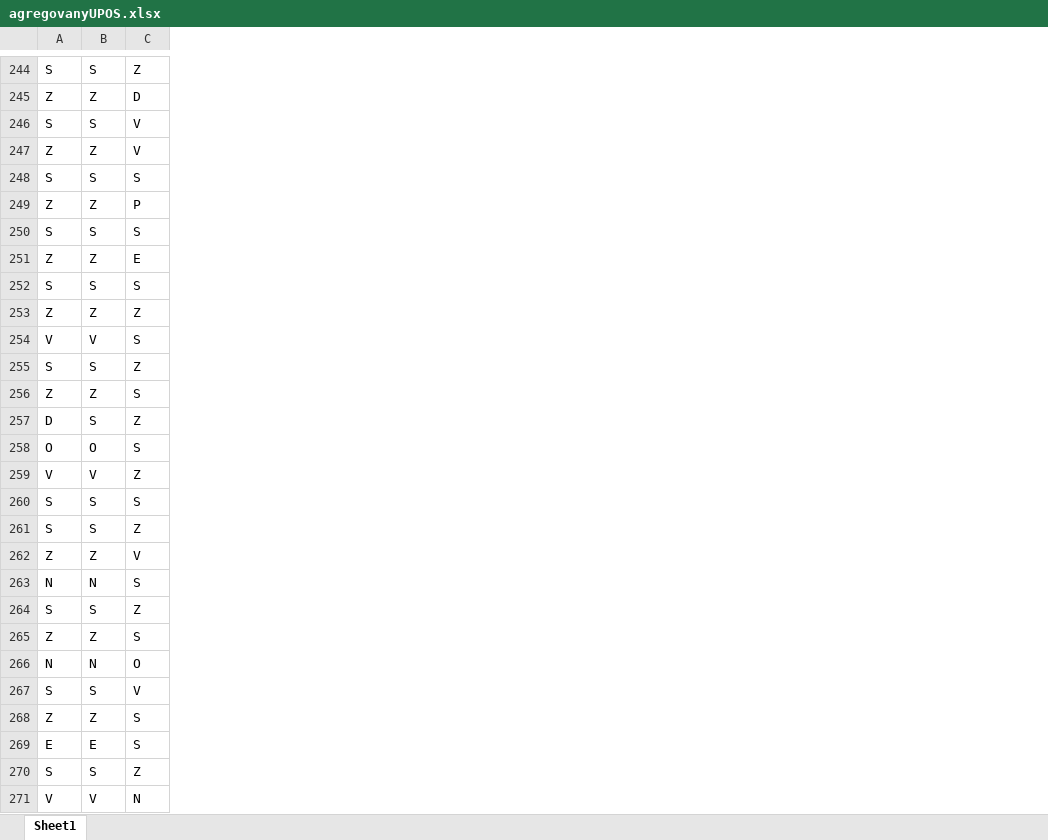
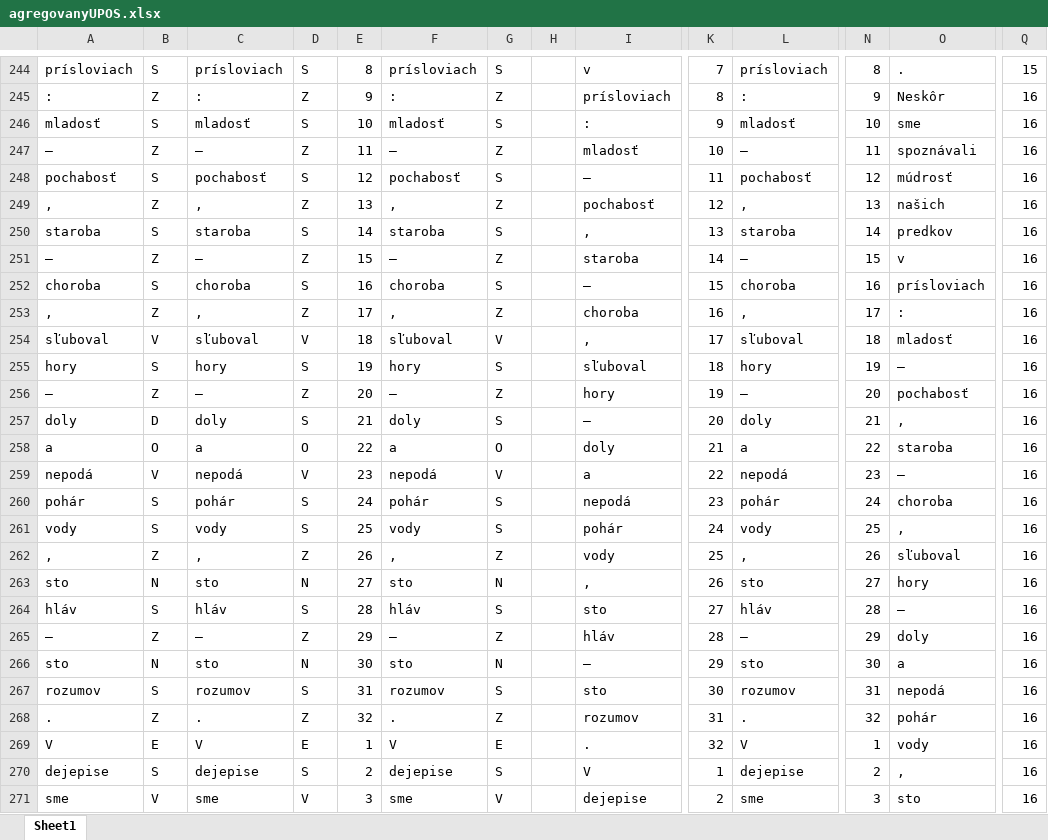
Before and after one commit to CHOTY/Diplomovka, an Excel workbook: agregovanyUPOS.xlsx, sheet Sheet1, drawn as a sheet; only a part is shown, gaps mark what is left out; values as stored, in another font and other column widths than the file's, no borders; addresses are those after the commit; the diff covers the shown part only; the diff names each change by its address in the sheet, - before the commit and + after, or states it on an @@ line.

```diff
--- a/agregovanyUPOS.xlsx (sheet Sheet1)
+++ b/agregovanyUPOS.xlsx (sheet Sheet1)
+column A, rows 244-271: prísloviach | : | mladosť | – | pochabosť | , | staroba | – | choroba | , | sľuboval | hory | – | doly | a | nepodá | pohár | vody | , | sto | hláv | – | sto | rozumov | . | V | dejepise | sme
+column C, rows 244-271: prísloviach | : | mladosť | – | pochabosť | , | staroba | – | choroba | , | sľuboval | hory | – | doly | a | nepodá | pohár | vody | , | sto | hláv | – | sto | rozumov | . | V | dejepise | sme
+column E, rows 244-271: 8 | 9 | 10 | 11 | 12 | 13 | 14 | 15 | 16 | 17 | 18 | 19 | 20 | 21 | 22 | 23 | 24 | 25 | 26 | 27 | 28 | 29 | 30 | 31 | 32 | 1 | 2 | 3
+column F, rows 244-271: prísloviach | : | mladosť | – | pochabosť | , | staroba | – | choroba | , | sľuboval | hory | – | doly | a | nepodá | pohár | vody | , | sto | hláv | – | sto | rozumov | . | V | dejepise | sme
+column H, empty
+column I, rows 244-271: v | prísloviach | : | mladosť | – | pochabosť | , | staroba | – | choroba | , | sľuboval | hory | – | doly | a | nepodá | pohár | vody | , | sto | hláv | – | sto | rozumov | . | V | dejepise
+column K, rows 244-271: 7 | 8 | 9 | 10 | 11 | 12 | 13 | 14 | 15 | 16 | 17 | 18 | 19 | 20 | 21 | 22 | 23 | 24 | 25 | 26 | 27 | 28 | 29 | 30 | 31 | 32 | 1 | 2
+column L, rows 244-271: prísloviach | : | mladosť | – | pochabosť | , | staroba | – | choroba | , | sľuboval | hory | – | doly | a | nepodá | pohár | vody | , | sto | hláv | – | sto | rozumov | . | V | dejepise | sme
+column N, rows 244-271: 8 | 9 | 10 | 11 | 12 | 13 | 14 | 15 | 16 | 17 | 18 | 19 | 20 | 21 | 22 | 23 | 24 | 25 | 26 | 27 | 28 | 29 | 30 | 31 | 32 | 1 | 2 | 3
+column O, rows 244-271: . | Neskôr | sme | spoznávali | múdrosť | našich | predkov | v | prísloviach | : | mladosť | – | pochabosť | , | staroba | – | choroba | , | sľuboval | hory | – | doly | a | nepodá | pohár | vody | , | sto
+column Q, rows 244-271: 15 | 16 | 16 | 16 | 16 | 16 | 16 | 16 | 16 | 16 | 16 | 16 | 16 | 16 | 16 | 16 | 16 | 16 | 16 | 16 | 16 | 16 | 16 | 16 | 16 | 16 | 16 | 16
-G244: Z
+G244: S
-G245: D
+G245: Z
-G246: V
+G246: S
-G247: V
+G247: Z
-G249: P
+G249: Z
-G251: E
+G251: Z
-G254: S
+G254: V
-G255: Z
+G255: S
-G256: S
+G256: Z
-G257: Z
+G257: S
-G258: S
+G258: O
-G259: Z
+G259: V
-G261: Z
+G261: S
-G262: V
+G262: Z
-G263: S
+G263: N
-G264: Z
+G264: S
-G265: S
+G265: Z
-G266: O
+G266: N
-G267: V
+G267: S
-G268: S
+G268: Z
-G269: S
+G269: E
-G270: Z
+G270: S
-G271: N
+G271: V
```
Also changed, not shown: 27 added rows, 27 removed rows, 2 moved rows and 809 edited cells elsewhere in this sheet, agregovanyUPOS_Match.xlsx, 4 other files.
